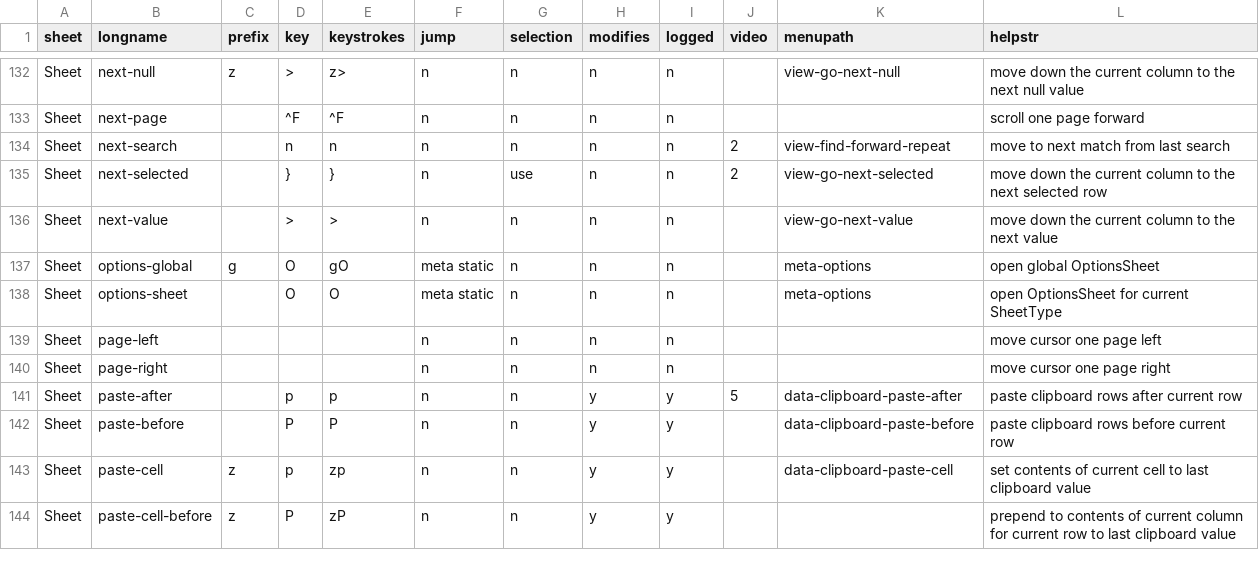
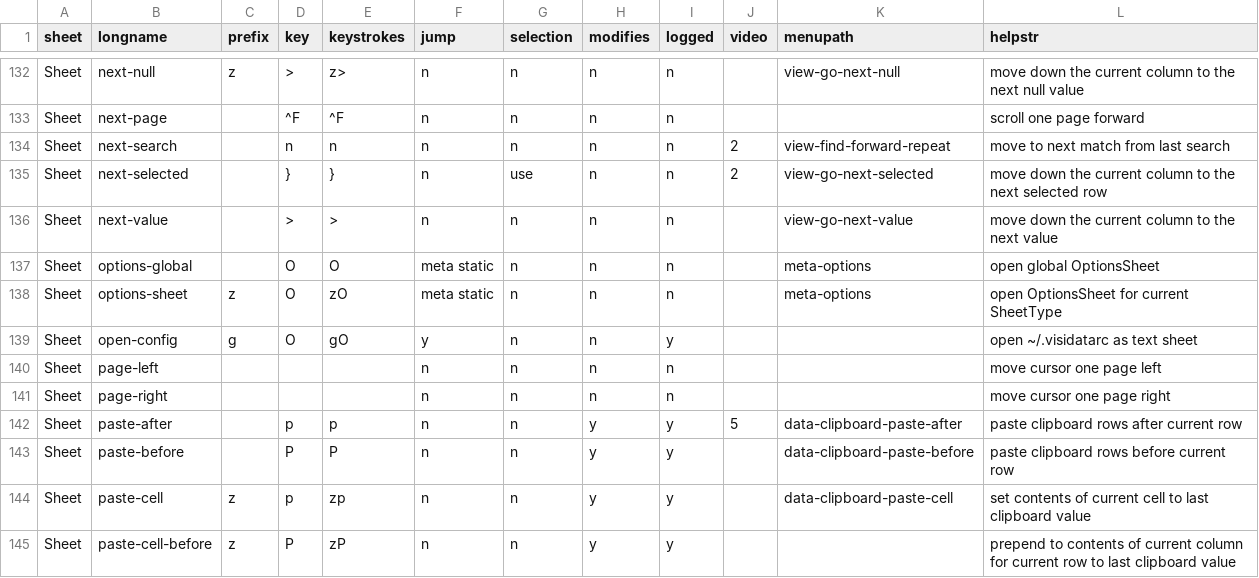
Before and after one commit to saulpw/visidata, a TSV file: visidata/commands.tsv, drawn as a sheet; only a part is shown, gaps mark what is left out.

Commit message:
[options] O global options; zO sheet-specific; gO visidatarc

```diff
--- a/visidata/commands.tsv
+++ b/visidata/commands.tsv
@@ -136,4 +136,5 @@ Sheet	next-selected		}	}	n	use	n	n	2	view-go-next-selected	move down the current
 Sheet	next-value		>	>	n	n	n	n		view-go-next-value	move down the current column to the next value
-Sheet	options-global	g	O	gO	meta static	n	n	n		meta-options	open global OptionsSheet
-Sheet	options-sheet		O	O	meta static	n	n	n		meta-options	open OptionsSheet for current SheetType
+Sheet	options-global		O	O	meta static	n	n	n		meta-options	open global OptionsSheet
+Sheet	options-sheet	z	O	zO	meta static	n	n	n		meta-options	open OptionsSheet for current SheetType
+Sheet	open-config	g	O	gO	y	n	n	y			open ~/.visidatarc as text sheet
 Sheet	page-left				n	n	n	n			move cursor one page left
```
Also changed, not shown: 6 other files.
